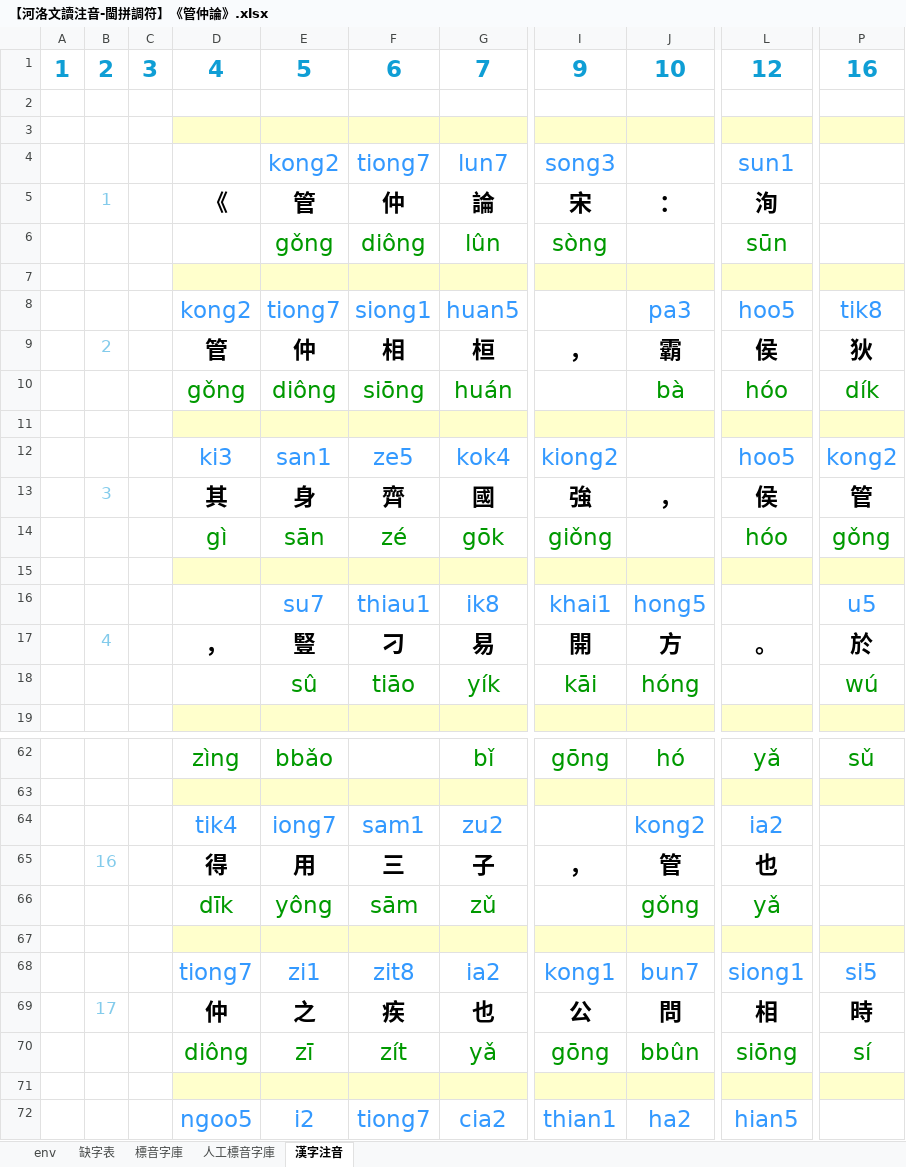
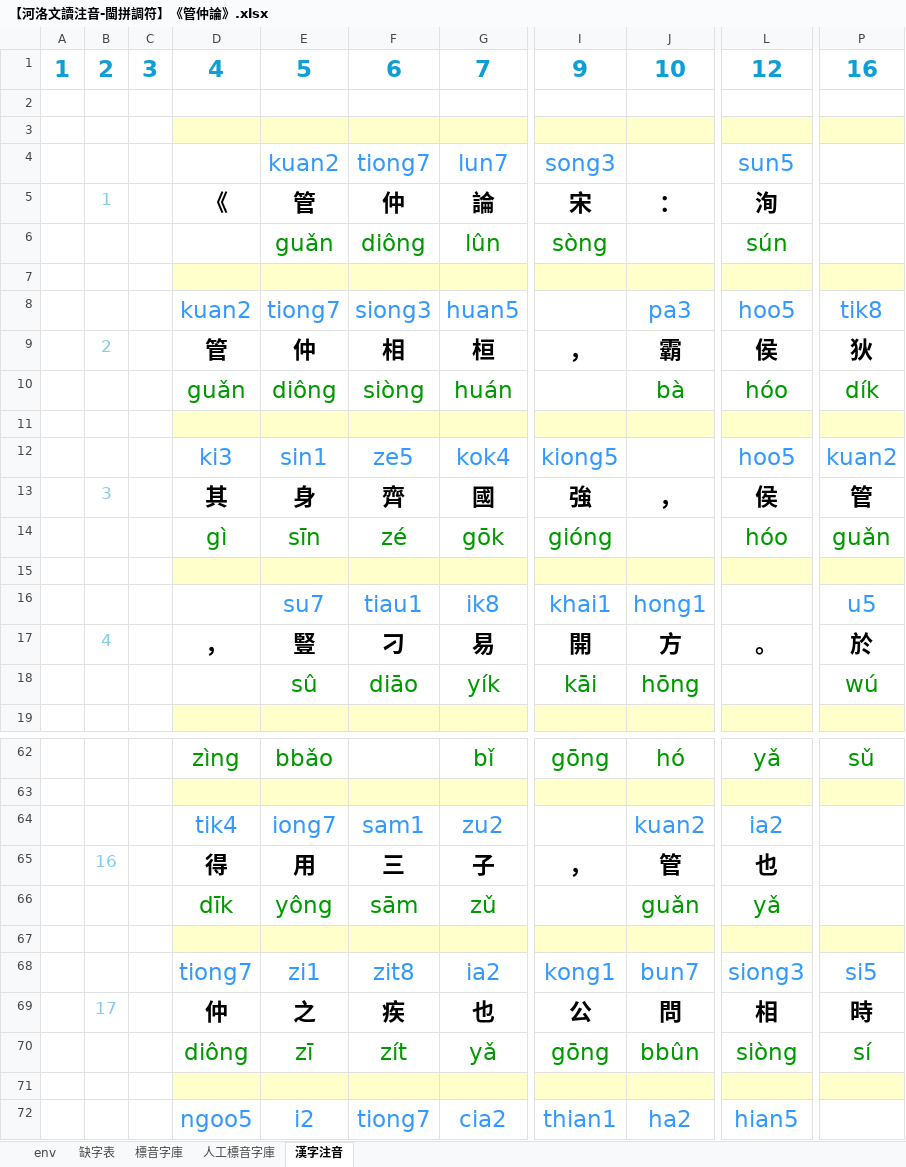
Before and after one commit to AlanJui/Piau-Im, an Excel workbook: output7/【河洛文讀注音-閩拼調符】《管仲論》.xlsx, sheet 漢字注音, drawn as a sheet; only a part is shown, gaps mark what is left out; values as stored, in another font and other column widths than the file's, no borders; conditional formats not drawn; the diff covers the shown part only; the diff names each change by its address in the sheet, - before the commit and + after, or states it on an @@ line.

```diff
--- a/output7/【河洛文讀注音-閩拼調符】《管仲論》.xlsx (sheet 漢字注音)
+++ b/output7/【河洛文讀注音-閩拼調符】《管仲論》.xlsx (sheet 漢字注音)
-E4: kong2
+E4: kuan2
-L4: sun1
+L4: sun5
-E6: gǒng
+E6: guǎn
-L6: sūn
+L6: sún
-D8: kong2
+D8: kuan2
-F8: siong1
+F8: siong3
-D10: gǒng
+D10: guǎn
-F10: siōng
+F10: siòng
-E12: san1
+E12: sin1
-I12: kiong2
+I12: kiong5
-P12: kong2
+P12: kuan2
-E14: sān
+E14: sīn
-I14: giǒng
+I14: gióng
-P14: gǒng
+P14: guǎn
-F16: thiau1
+F16: tiau1
-J16: hong5
+J16: hong1
-F18: tiāo
+F18: diāo
-J18: hóng
+J18: hōng
-J64: kong2
+J64: kuan2
-J66: gǒng
+J66: guǎn
-L68: siong1
+L68: siong3
-L70: siōng
+L70: siòng
```
Also changed, not shown: 44 edited cells elsewhere in this sheet, sheet 標音字庫, 2 other files.
